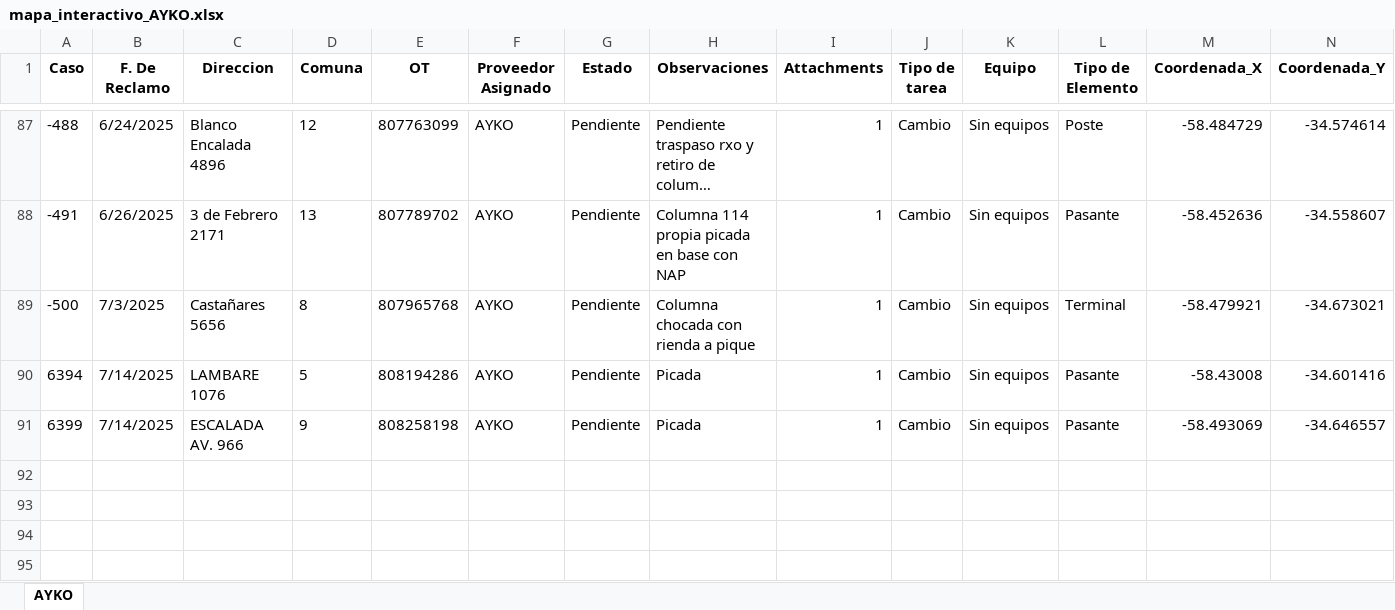
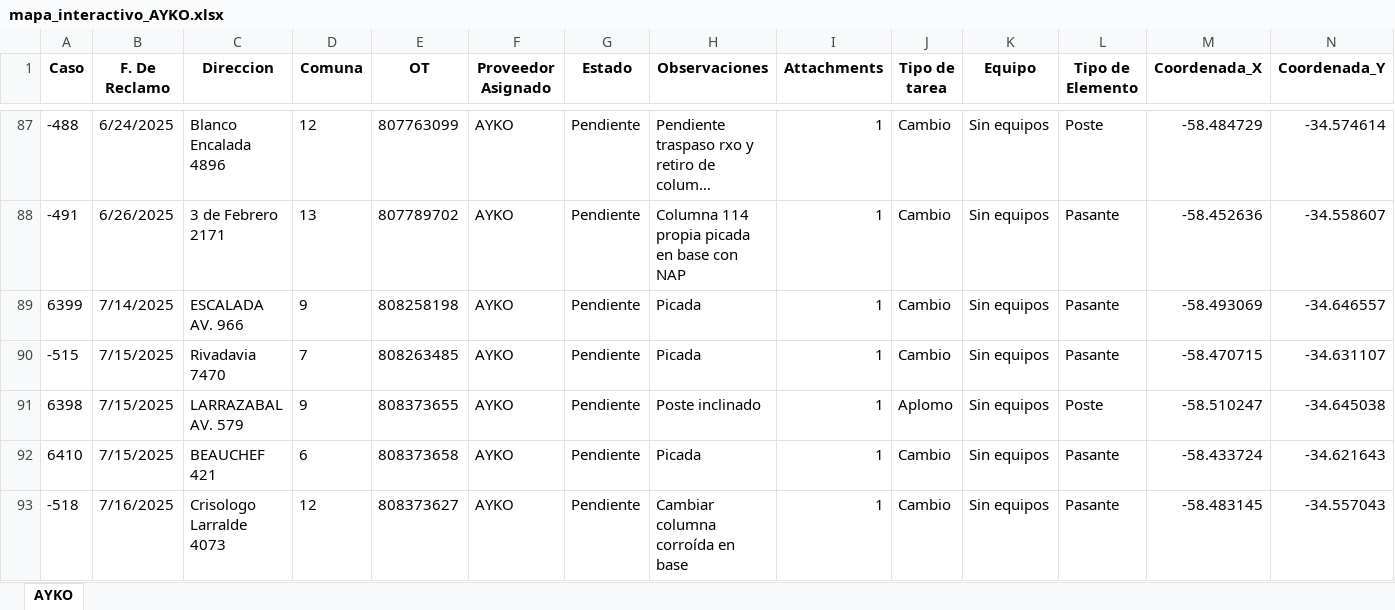
Before and after one commit to gestiondereclamos/ayko, an Excel workbook: mapa_interactivo_AYKO.xlsx, sheet AYKO, drawn as a sheet; only a part is shown, gaps mark what is left out; long unchanged cells end in …; values as stored, in another font and other column widths than the file's, no borders; removed rows and columns are numbered as before the commit, all else as after; rows hold the shown columns only; the diff names each change by its address in the sheet, - before the commit and + after, or states it on an @@ line.

Commit message:
🔄 Actualización automática del mapa (mapa_interactivo_AYKO.html)

```diff
--- a/mapa_interactivo_AYKO.xlsx (sheet AYKO)
+++ b/mapa_interactivo_AYKO.xlsx (sheet AYKO)
-row 89: -500 | 7/3/2025 | Castañares 5656 | 8 | 807965768 | AYKO | Pendiente | Columna chocada con rienda a pique | 1 | Cambio | Sin equipos | Terminal | -58.479921 | -34.673021
-row 90: 6394 | 7/14/2025 | LAMBARE 1076 | 5 | 808194286 | AYKO | Pendiente | Picada | 1 | Cambio | Sin equipos | Pasante | -58.43008 | -34.601416
+row 90: -515 | 7/15/2025 | Rivadavia 7470 | 7 | 808263485 | AYKO | Pendiente | Picada | 1 | Cambio | Sin equipos | Pasante | -58.470715 | -34.631107
+row 91: 6398 | 7/15/2025 | LARRAZABAL AV. 579 | 9 | 808373655 | AYKO | Pendiente | Poste inclinado | 1 | Aplomo | Sin equipos | Poste | -58.510247 | -34.645038
+row 92: 6410 | 7/15/2025 | BEAUCHEF 421 | 6 | 808373658 | AYKO | Pendiente | Picada | 1 | Cambio | Sin equipos | Pasante | -58.433724 | -34.621643
+row 93: -518 | 7/16/2025 | Crisologo Larralde 4073 | 12 | 808373627 | AYKO | Pendiente | Cambiar columna corroída en base | 1 | Cambio | Sin equipos | Pasante | -58.483145 | -34.557043
```
Also changed, not shown: 1 other file.
